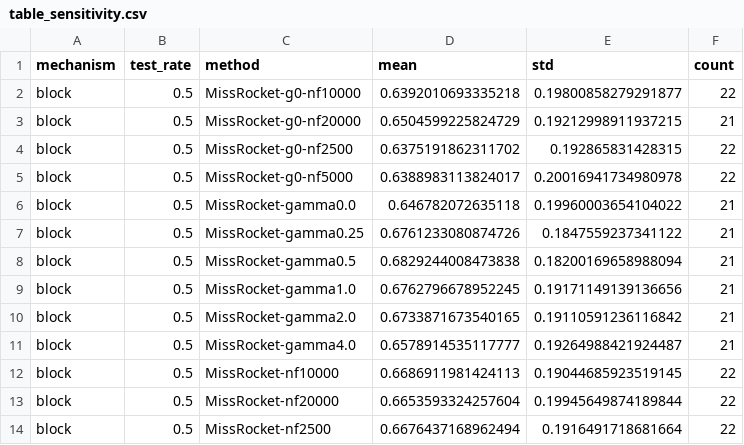
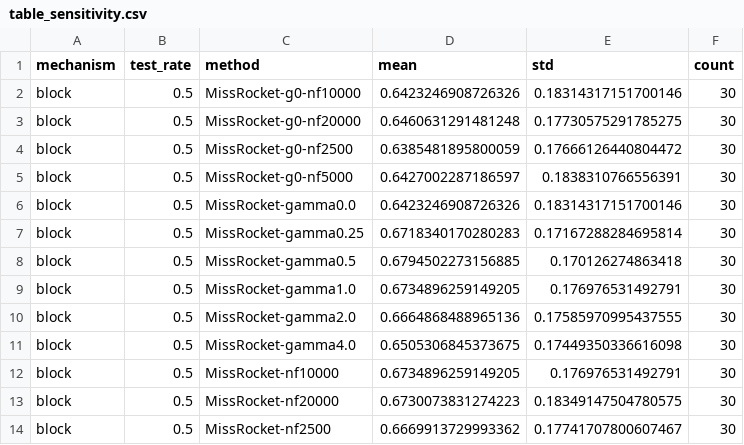
Before and after one commit to Bhargavteja-9779/rp_c_11, a CSV file: Target_Journal_Submission/code/results/full/tables/table_sensitivity.csv, drawn as a sheet; only a part is shown; the diff covers the shown part only.

```diff
--- a/Target_Journal_Submission/code/results/full/tables/table_sensitivity.csv
+++ b/Target_Journal_Submission/code/results/full/tables/table_sensitivity.csv
@@ -1,14 +1,14 @@
 mechanism,test_rate,method,mean,std,count
-block,0.5,MissRocket-g0-nf10000,0.6392010693335218,0.19800858279291877,22
-block,0.5,MissRocket-g0-nf20000,0.6504599225824729,0.19212998911937215,21
-block,0.5,MissRocket-g0-nf2500,0.6375191862311702,0.192865831428315,22
-block,0.5,MissRocket-g0-nf5000,0.6388983113824017,0.20016941734980978,22
-block,0.5,MissRocket-gamma0.0,0.646782072635118,0.19960003654104022,21
-block,0.5,MissRocket-gamma0.25,0.6761233080874726,0.1847559237341122,21
-block,0.5,MissRocket-gamma0.5,0.6829244008473838,0.18200169658988094,21
-block,0.5,MissRocket-gamma1.0,0.6762796678952245,0.19171149139136656,21
-block,0.5,MissRocket-gamma2.0,0.6733871673540165,0.19110591236116842,21
-block,0.5,MissRocket-gamma4.0,0.6578914535117777,0.19264988421924487,21
-block,0.5,MissRocket-nf10000,0.6686911981424113,0.19044685923519145,22
-block,0.5,MissRocket-nf20000,0.6653593324257604,0.19945649874189844,22
-block,0.5,MissRocket-nf2500,0.6676437168962494,0.1916491718681664,22
+block,0.5,MissRocket-g0-nf10000,0.6423246908726326,0.18314317151700146,30
+block,0.5,MissRocket-g0-nf20000,0.6460631291481248,0.17730575291785275,30
+block,0.5,MissRocket-g0-nf2500,0.6385481895800059,0.17666126440804472,30
+block,0.5,MissRocket-g0-nf5000,0.6427002287186597,0.1838310766556391,30
+block,0.5,MissRocket-gamma0.0,0.6423246908726326,0.18314317151700146,30
+block,0.5,MissRocket-gamma0.25,0.6718340170280283,0.17167288284695814,30
+block,0.5,MissRocket-gamma0.5,0.6794502273156885,0.170126274863418,30
+block,0.5,MissRocket-gamma1.0,0.6734896259149205,0.176976531492791,30
+block,0.5,MissRocket-gamma2.0,0.6664868488965136,0.17585970995437555,30
+block,0.5,MissRocket-gamma4.0,0.6505306845373675,0.17449350336616098,30
+block,0.5,MissRocket-nf10000,0.6734896259149205,0.176976531492791,30
+block,0.5,MissRocket-nf20000,0.6730073831274223,0.18349147504780575,30
+block,0.5,MissRocket-nf2500,0.6669913729993362,0.17741707800607467,30
```
Also changed, not shown: 14 added rows and 3 edited cells elsewhere in this file, Target_Journal_Submission/code/results/full/E2_deep/raw_results.csv, 19 other files.
